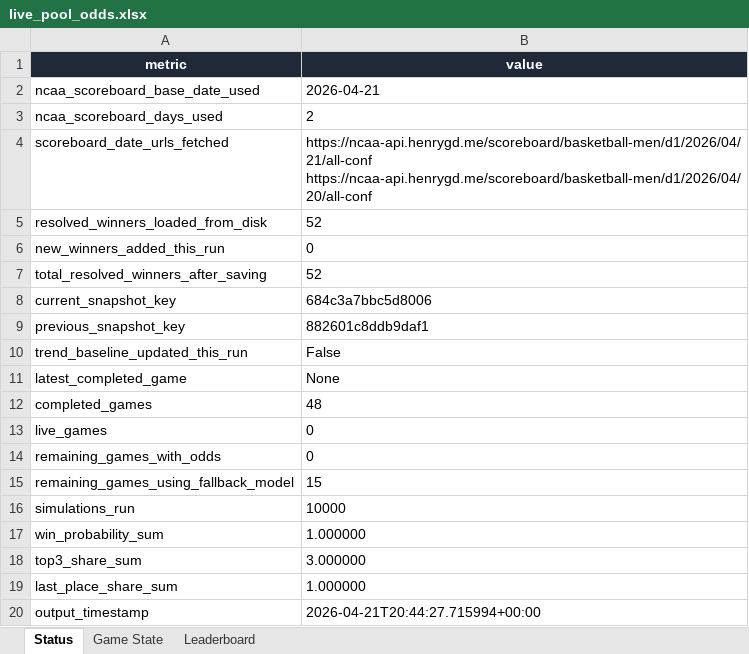
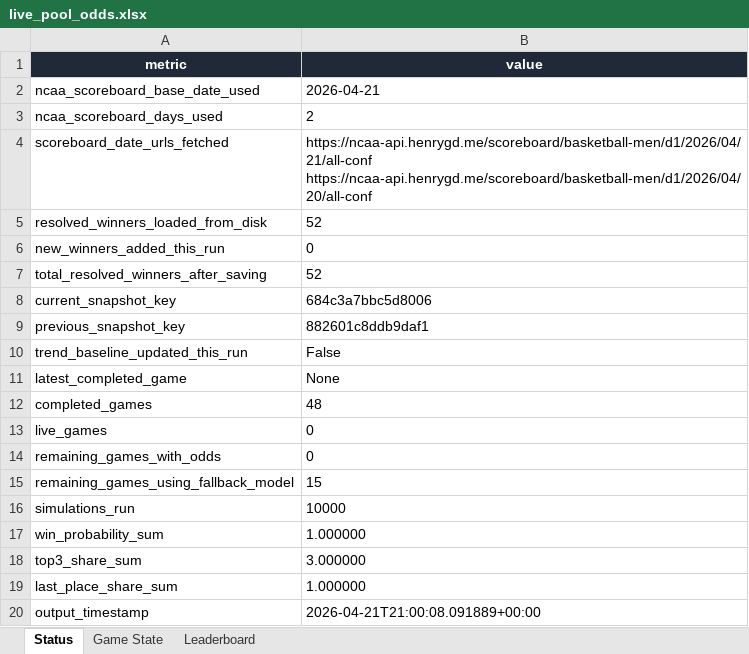
Before and after one commit to coledalton10-create/Pool-Power-Rankings, an Excel workbook: live_pool_odds.xlsx, sheet Status, drawn as a sheet; values as stored, in another font and other column widths than the file's, no borders; the diff names each change by its address in the sheet, - before the commit and + after, or states it on an @@ line.

```diff
--- a/live_pool_odds.xlsx (sheet Status)
+++ b/live_pool_odds.xlsx (sheet Status)
-B20 (value): 2026-04-21T20:44:27.715994+00:00
+B20 (value): 2026-04-21T21:00:08.091889+00:00
```
Also changed, not shown: 9 other files.
